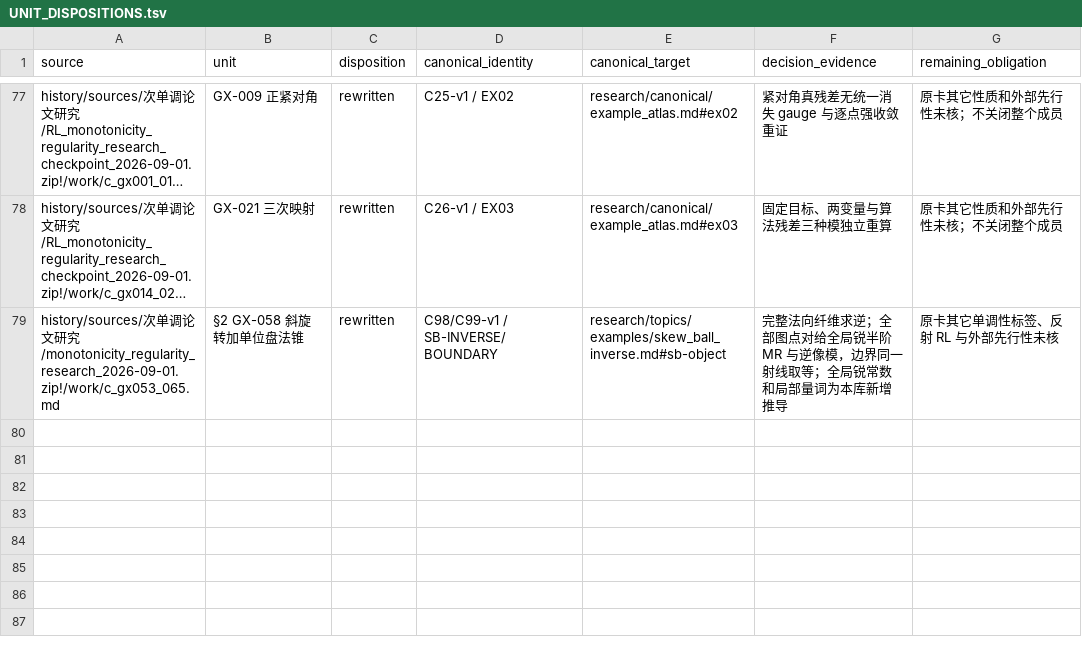
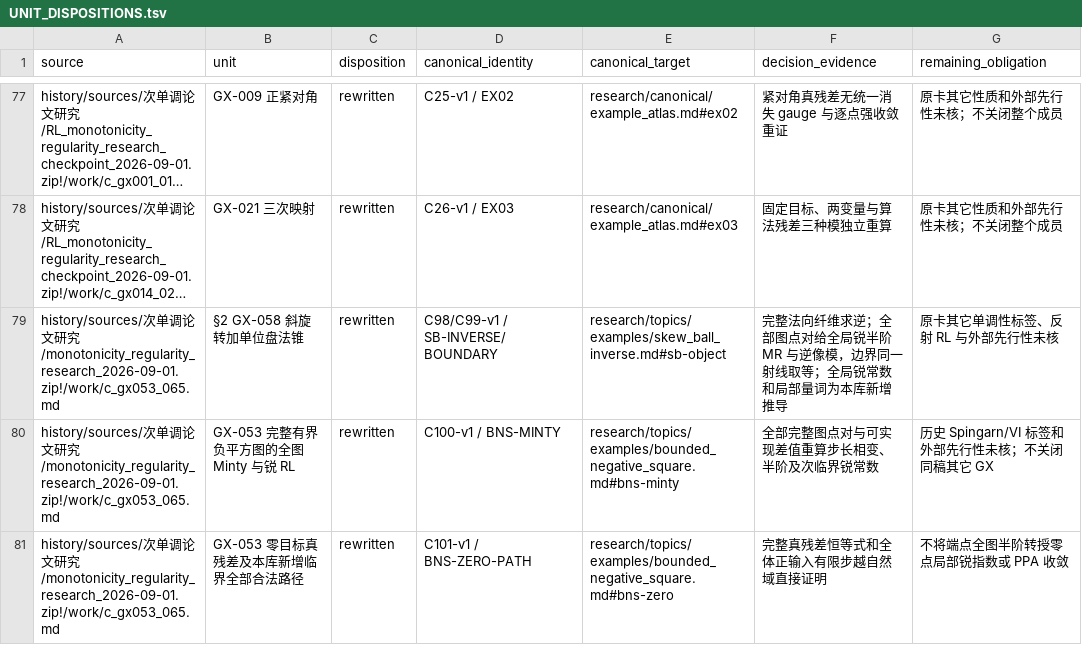
Before and after one commit to SOMEBODYJUN/ppa, a TSV file: research/audit/UNIT_DISPOSITIONS.tsv, drawn as a sheet; only a part is shown, gaps mark what is left out; long unchanged cells end in …; the diff names each change by its address in the sheet, - before the commit and + after, or states it on an @@ line.

Commit message:
Reconstruct bounded negative square and repair cold-start contracts

```diff
--- a/research/audit/UNIT_DISPOSITIONS.tsv
+++ b/research/audit/UNIT_DISPOSITIONS.tsv
+row 80: history/sources/次单调论文研究/monotonicity_regularity_research_2026-09-01.zip!/work/c_gx053_065.md | GX-053 完整有界负平方图的全图 Minty 与锐 RL | rewritten | C100-v1 / BNS-MINTY | research/topics/examples/bounded_negative_square.md#bns-minty | 全部完整图点对与可实现差值重算步长相变、半阶及次临界锐常数 | 历史 Spingarn/VI 标签和外部先行性未核；不关闭同稿其它 GX
+row 81: history/sources/次单调论文研究/monotonicity_regularity_research_2026-09-01.zip!/work/c_gx053_065.md | GX-053 零目标真残差及本库新增临界全部合法路径 | rewritten | C101-v1 / BNS-ZERO-PATH | research/topics/examples/bounded_negative_square.md#bns-zero | 完整真残差恒等式和全体正输入有限步越自然域直接证明 | 不将端点全图半阶转授零点局部锐指数或 PPA 收敛
```
Also changed, not shown: 11 other files.
